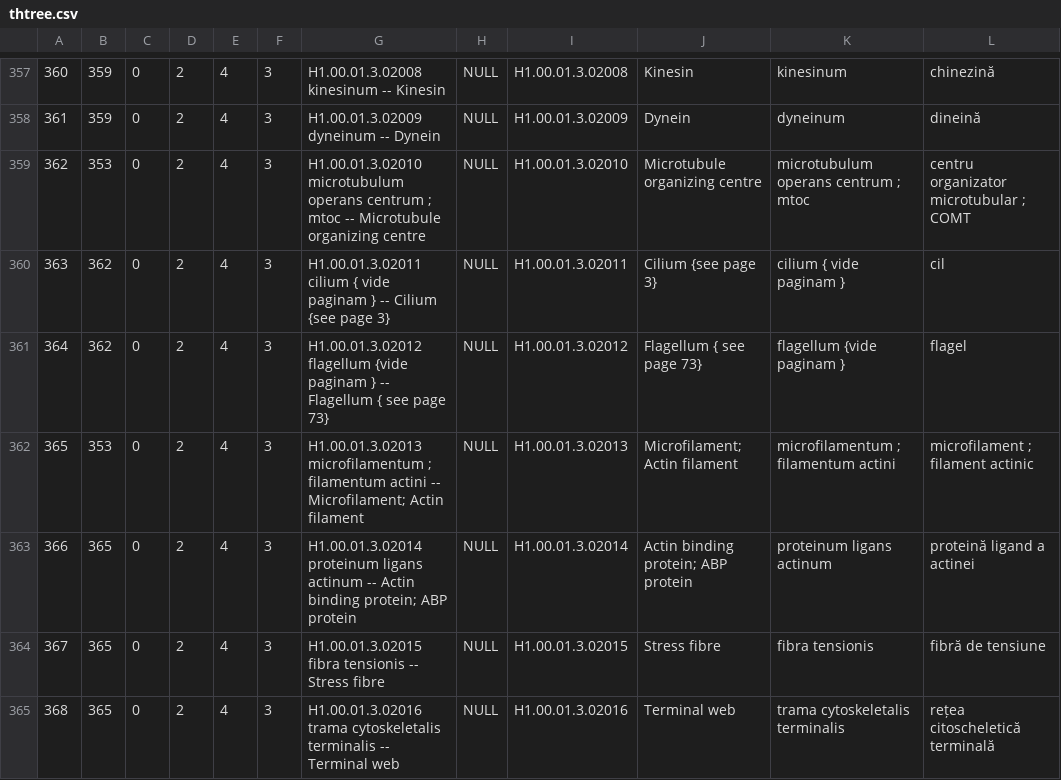
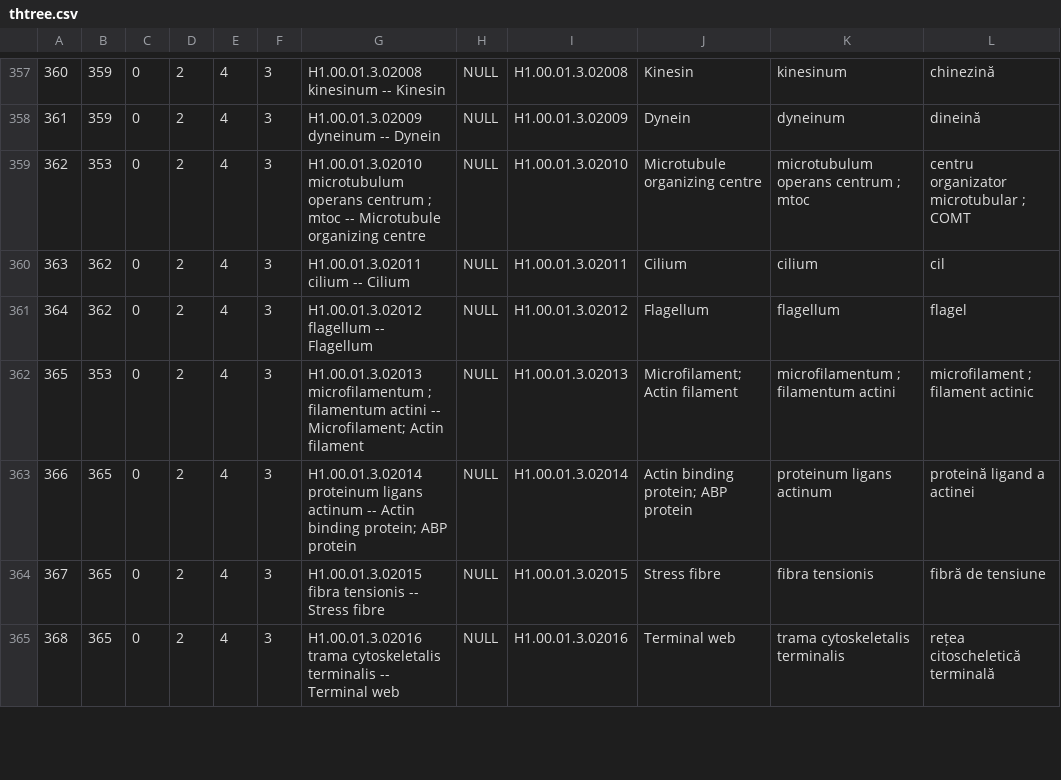
Before and after one commit to ctzurcanu/smp, a CSV file: data/thtree.csv, drawn as a sheet; only a part is shown, gaps mark what is left out.

Commit message:
Terminologia Histologica tree revised
Terminologia Histologica tree with Latin and English official terms
(2011), Romanian unofficial translation

```diff
--- a/data/thtree.csv
+++ b/data/thtree.csv
@@ -359,4 +359,4 @@
 "362","353","0","2","4","3","H1.00.01.3.02010 microtubulum operans centrum  ;  mtoc -- Microtubule organizing centre",NULL,"H1.00.01.3.02010","Microtubule organizing centre","microtubulum operans centrum  ;  mtoc","centru organizator microtubular ; COMT"
-"363","362","0","2","4","3","H1.00.01.3.02011 cilium { vide paginam  } -- Cilium {see page 3}",NULL,"H1.00.01.3.02011","Cilium {see page 3}","cilium { vide paginam  }","cil"
-"364","362","0","2","4","3","H1.00.01.3.02012 flagellum {vide paginam } -- Flagellum { see page 73}",NULL,"H1.00.01.3.02012","Flagellum { see page 73}","flagellum {vide paginam }","flagel"
+"363","362","0","2","4","3","H1.00.01.3.02011 cilium -- Cilium ",NULL,"H1.00.01.3.02011","Cilium","cilium","cil"
+"364","362","0","2","4","3","H1.00.01.3.02012 flagellum -- Flagellum ",NULL,"H1.00.01.3.02012","Flagellum","flagellum","flagel"
 "365","353","0","2","4","3","H1.00.01.3.02013 microfilamentum  ;  filamentum actini -- Microfilament; Actin filament",NULL,"H1.00.01.3.02013","Microfilament; Actin filament","microfilamentum  ;  filamentum actini","microfilament ;  filament actinic "
```
